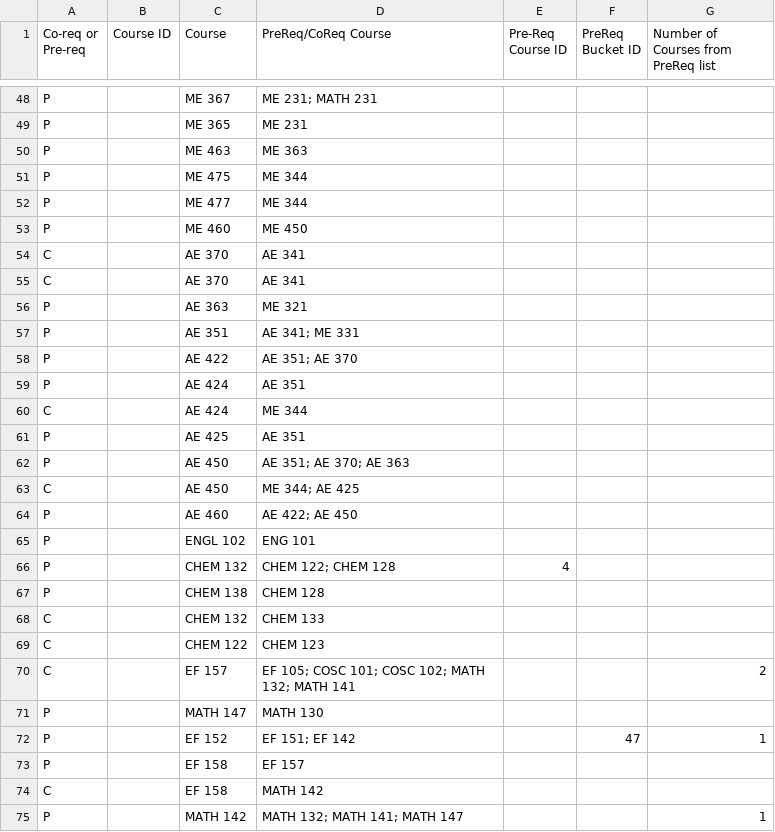
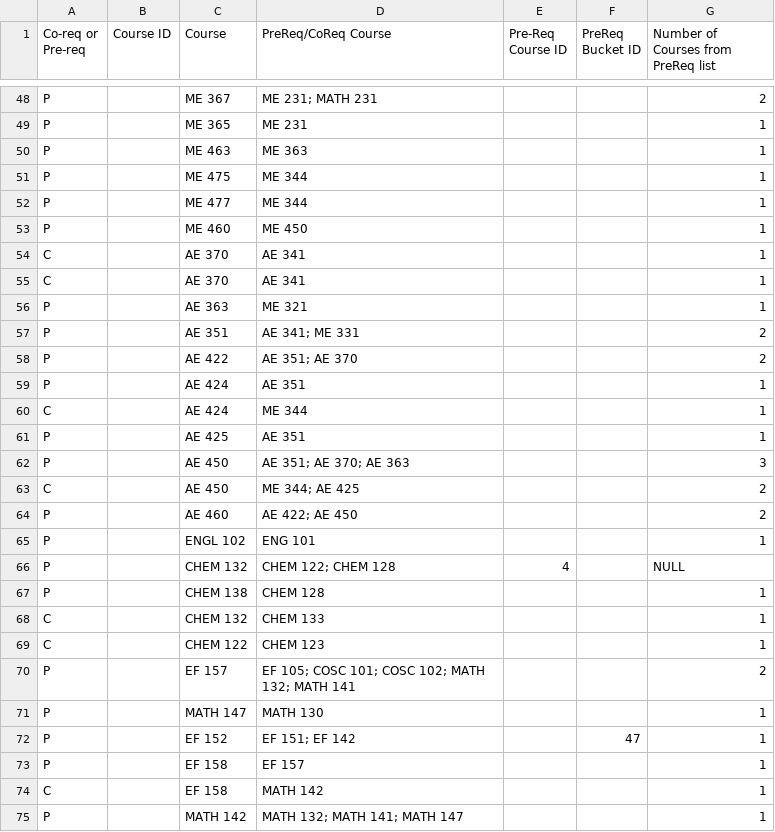
Before and after one commit to ryandperry/Alternate-Career-Planner, a CSV file: data_collection/prereq_coreq.csv, drawn as a sheet; only a part is shown, gaps mark what is left out; the diff covers the shown part only; the diff names each change by its address in the sheet, - before the commit and + after, or states it on an @@ line.

```diff
--- a/data_collection/prereq_coreq.csv
+++ b/data_collection/prereq_coreq.csv
-G48: (empty)
+G48: 2
-G49:G56: (empty)
+G49:G56: 1
-G57:G58: (empty)
+G57:G58: 2
-G59:G61: (empty)
+G59:G61: 1
-G62: (empty)
+G62: 3
-G63:G64: (empty)
+G63:G64: 2
-G65: (empty)
+G65: 1
-G66: (empty)
+G66: NULL
-G67:G69: (empty)
+G67:G69: 1
-A70 (Co-req or Pre-req): C
+A70 (Co-req or Pre-req): P
-G71: (empty)
+G71: 1
-G73:G74: (empty)
+G73:G74: 1
```
Also changed, not shown: 9 added rows, 1 removed row and 71 edited cells elsewhere in this file, data_collection/bucket_table.csv, 2 other files.
